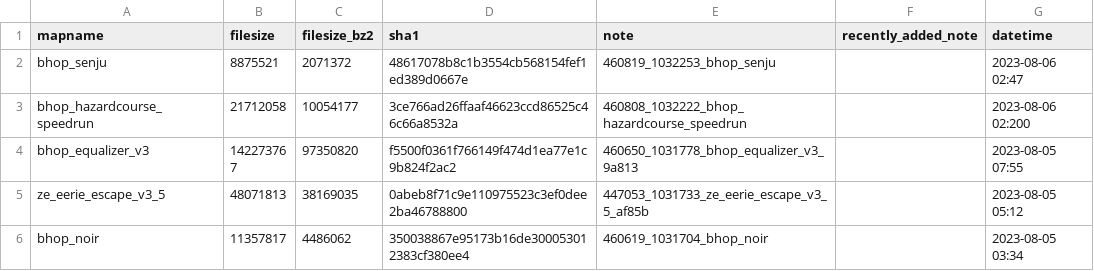
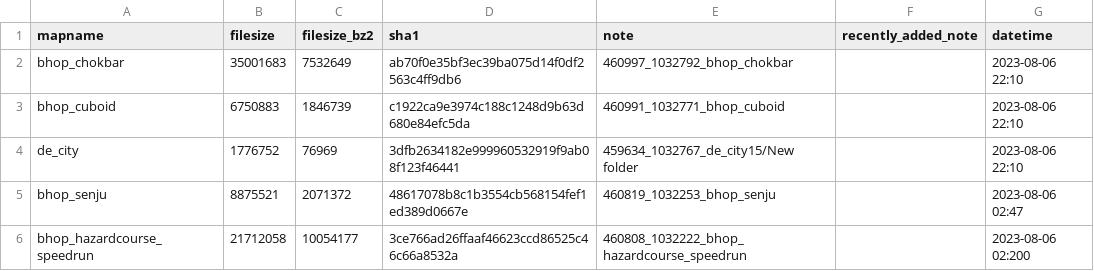
Before and after one commit to srcwr/maps-cstrike, a CSV file: recently_added.csv, drawn as a sheet; only a part is shown; the shorter side is filled out with more unchanged rows.

```diff
--- a/recently_added.csv
+++ b/recently_added.csv
@@ -1,2 +1,5 @@
 mapname,filesize,filesize_bz2,sha1,note,recently_added_note,datetime
+bhop_chokbar,35001683,7532649,ab70f0e35bf3ec39ba075d14f0df2563c4ff9db6,460997_1032792_bhop_chokbar,,2023-08-06 22:10
+bhop_cuboid,6750883,1846739,c1922ca9e3974c188c1248d9b63d680e84efc5da,460991_1032771_bhop_cuboid,,2023-08-06 22:10
+de_city,1776752,76969,3dfb2634182e999960532919f9ab08f123f46441,459634_1032767_de_city15/New folder,,2023-08-06 22:10
 bhop_senju,8875521,2071372,48617078b8c1b3554cb568154fef1ed389d0667e,460819_1032253_bhop_senju,,2023-08-06 02:47
```
Also changed, not shown: unprocessed/gamebanana-more.csv.
